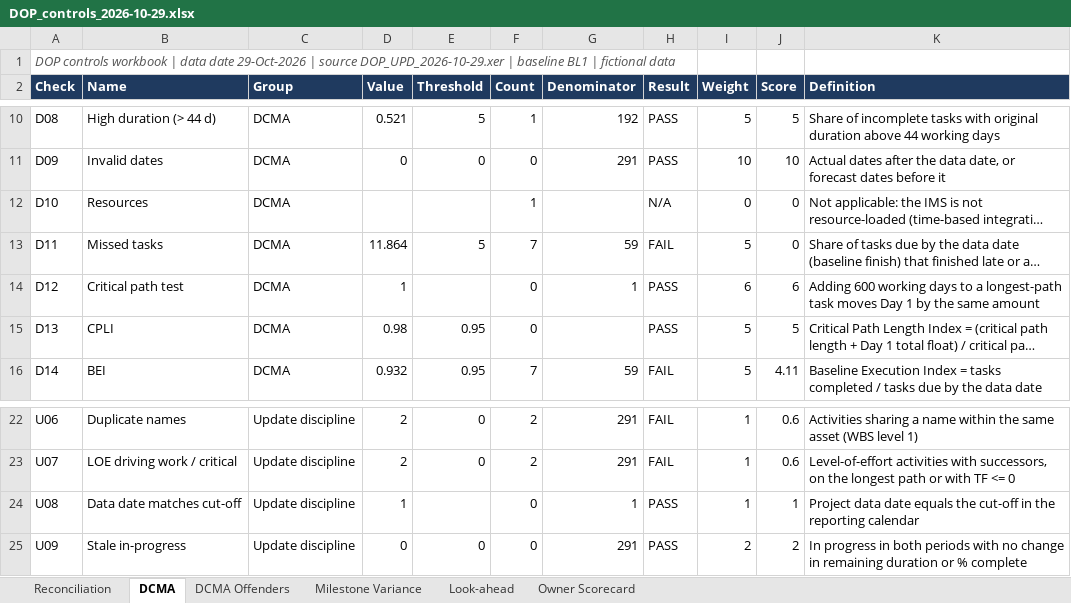
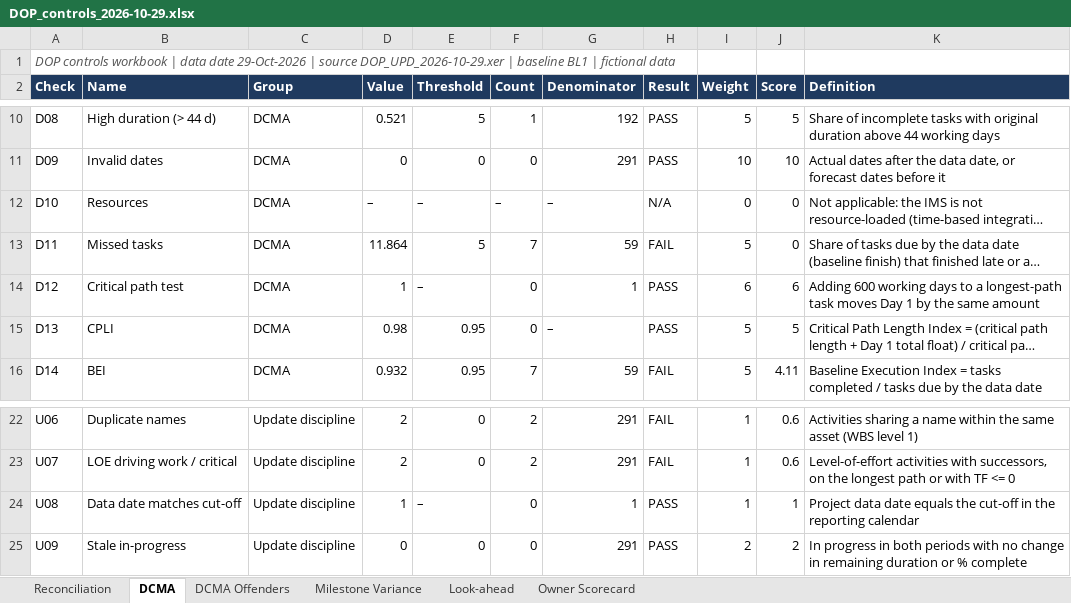
Before and after one commit to schedule-intelligence/destination-opening-programme, an Excel workbook: docs/downloads/DOP_controls_2026-10-29.xlsx, sheet DCMA, drawn as a sheet; only a part is shown, gaps mark what is left out; long unchanged cells end in …; values as stored, in another font and other column widths than the file's, no borders; conditional formats not drawn; the diff names each change by its address in the sheet, - before the commit and + after, or states it on an @@ line.

```diff
--- a/docs/downloads/DOP_controls_2026-10-29.xlsx (sheet DCMA)
+++ b/docs/downloads/DOP_controls_2026-10-29.xlsx (sheet DCMA)
-D12 (Value): (empty)
+D12 (Value): –
-E12 (Threshold): (empty)
+E12 (Threshold): –
-F12 (Count): 1
+F12 (Count): –
-G12 (Denominator): (empty)
+G12 (Denominator): –
-E14 (Threshold): (empty)
+E14 (Threshold): –
-G15 (Denominator): (empty)
+G15 (Denominator): –
-E24 (Threshold): (empty)
+E24 (Threshold): –
```
Also changed, not shown: output/xlsx/DOP_controls_2026-05-28.xlsx, output/xlsx/DOP_controls_2026-06-25.xlsx, 24 other files.
